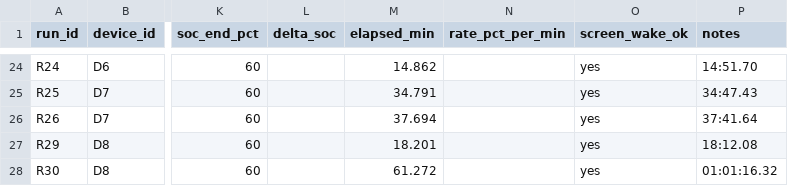
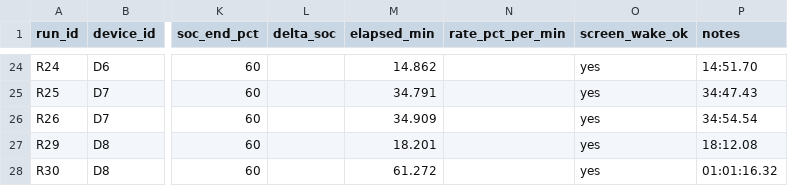
Before and after one commit to hansenlin05/stat404_project, a CSV file: data/raw/known_runs.csv, drawn as a sheet; only a part is shown, gaps mark what is left out; the diff names each change by its address in the sheet, - before the commit and + after, or states it on an @@ line.

Commit message:
Replace Honor Power 20W_5A timing with generated value

```diff
--- a/data/raw/known_runs.csv
+++ b/data/raw/known_runs.csv
-M26 (elapsed_min): 37.694
+M26 (elapsed_min): 34.909
-P26 (notes): 37:41.64
+P26 (notes): 34:54.54
```
Also changed, not shown: 2 other files.
